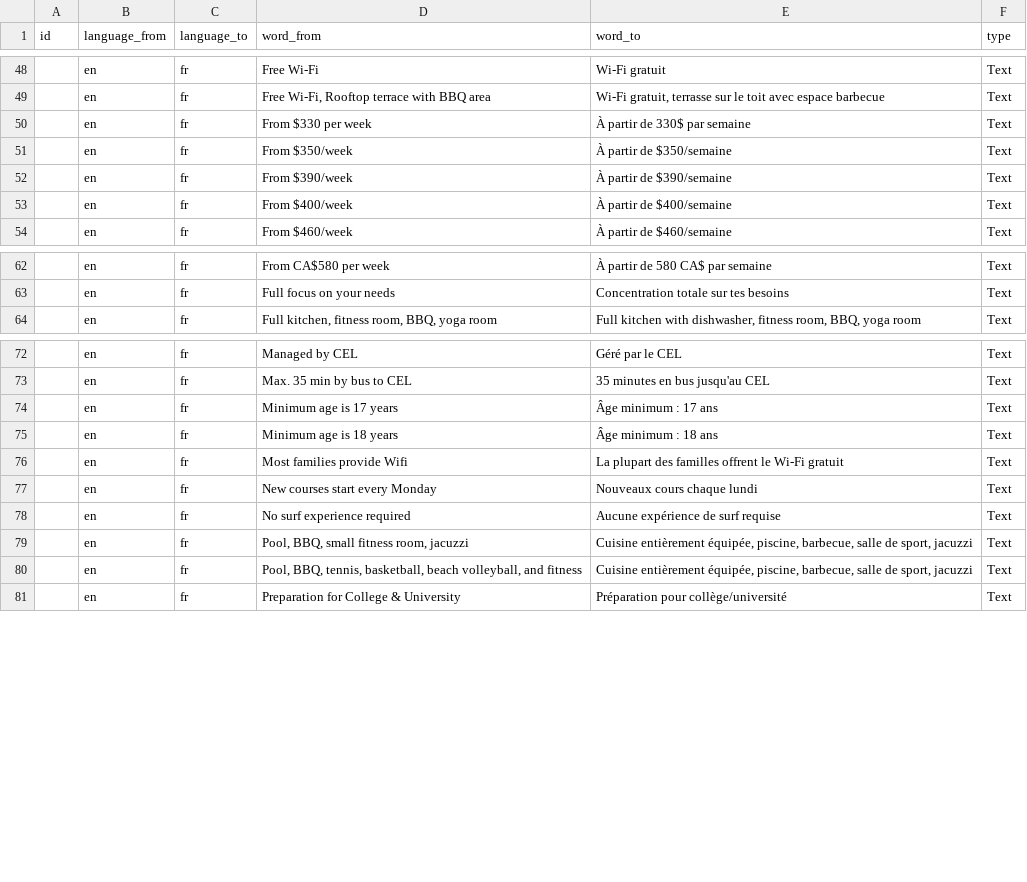
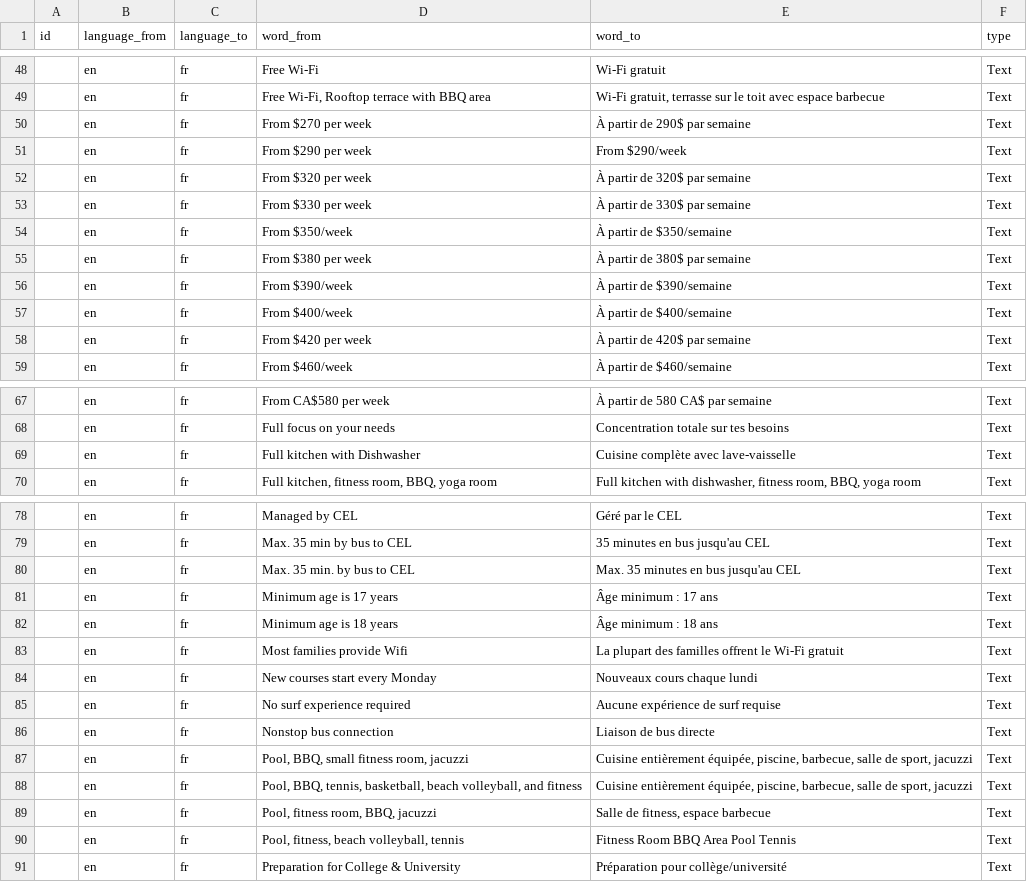
Before and after one commit to cagdasunal/CEL, a CSV file: docs/admin/weglot-imports/fr.csv, drawn as a sheet; only a part is shown, gaps mark what is left out; the diff covers the shown part only; the diff names each change by its address in the sheet, - before the commit and + after, or states it on an @@ line.

```diff
--- a/docs/admin/weglot-imports/fr.csv
+++ b/docs/admin/weglot-imports/fr.csv
+row 50:  | en | fr | From $270 per week | À partir de 290$ par semaine | Text
+row 51:  | en | fr | From $290 per week | From $290/week | Text
+row 52:  | en | fr | From $320 per week | À partir de 320$ par semaine | Text
+row 55:  | en | fr | From $380 per week | À partir de 380$ par semaine | Text
+row 58:  | en | fr | From $420 per week | À partir de 420$ par semaine | Text
+row 69:  | en | fr | Full kitchen with Dishwasher | Cuisine complète avec lave-vaisselle | Text
+row 80:  | en | fr | Max. 35 min. by bus to CEL | Max. 35 minutes en bus jusqu'au CEL | Text
+row 86:  | en | fr | Nonstop bus connection | Liaison de bus directe | Text
+row 89:  | en | fr | Pool, fitness room, BBQ, jacuzzi | Salle de fitness, espace barbecue | Text
+row 90:  | en | fr | Pool, fitness, beach volleyball, tennis | Fitness Room BBQ Area Pool Tennis | Text
```
Also changed, not shown: 1 added row elsewhere in this file, docs/admin/weglot-imports/all-languages.csv, docs/admin/weglot-imports/ar.csv, 11 other files.
